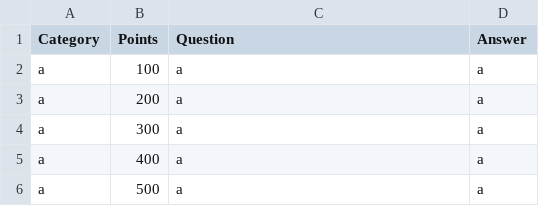
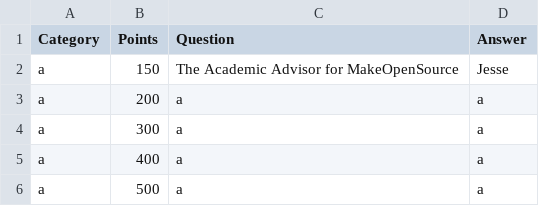
Before and after one commit to emilkovacev/Jeoparty, a CSV file: data.csv, drawn as a sheet; only a part is shown; removed rows and columns are numbered as before the commit, all else as after; the diff names each change by its address in the sheet, - before the commit and + after, or states it on an @@ line.

Commit message:
added example data csv file

```diff
--- a/data.csv
+++ b/data.csv
-row 2: a | 100 | a | a
+row 2: a | 150 | The Academic Advisor for MakeOpenSource | Jesse
```
